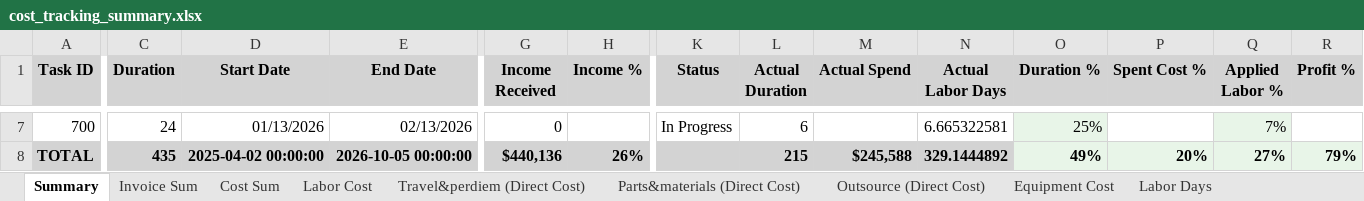
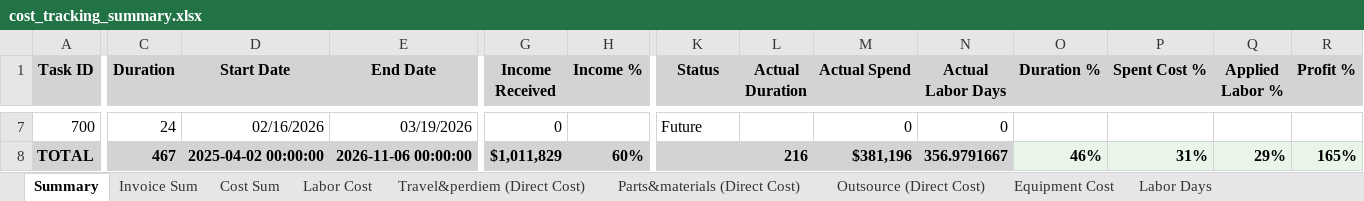
Before and after one commit to xiaosongchen1977/geo-project-tracker-sanjose2025.com, an Excel workbook: cost_tracking_summary.xlsx, sheet Summary, drawn as a sheet; only a part is shown, gaps mark what is left out; values as stored, in another font and other column widths than the file's, no borders; the diff covers the shown part only; the diff names each change by its address in the sheet, - before the commit and + after, or states it on an @@ line.

```diff
--- a/cost_tracking_summary.xlsx (sheet Summary)
+++ b/cost_tracking_summary.xlsx (sheet Summary)
-D7 (Start Date): 01/13/2026
+D7 (Start Date): 02/16/2026
-E7 (End Date): 02/13/2026
+E7 (End Date): 03/19/2026
-K7 (Status): In Progress
+K7 (Status): Future
-L7 (Actual Duration): 6
+L7 (Actual Duration): (empty)
-M7 (Actual Spend): (empty)
+M7 (Actual Spend): 0
-N7 (Actual Labor Days): 6.665322581
+N7 (Actual Labor Days): 0
-O7 fill: #E8F5E8
+O7 fill: none
-O7 (Duration %): 25%
+O7 (Duration %): (empty)
-Q7 fill: #E8F5E8
+Q7 fill: none
-Q7 (Applied Labor %): 7%
+Q7 (Applied Labor %): (empty)
-C8 (Duration): 435
+C8 (Duration): 467
-E8 (End Date): 2026-10-05 00:00:00
+E8 (End Date): 2026-11-06 00:00:00
-G8 (Income Received): $440,136
+G8 (Income Received): $1,011,829
-H8 (Income %): 26%
+H8 (Income %): 60%
-L8 (Actual Duration): 215
+L8 (Actual Duration): 216
-M8 (Actual Spend): $245,588
+M8 (Actual Spend): $381,196
-N8 (Actual Labor Days): 329.1444892
+N8 (Actual Labor Days): 356.9791667
-O8 (Duration %): 49%
+O8 (Duration %): 46%
-P8 (Spent Cost %): 20%
+P8 (Spent Cost %): 31%
-Q8 (Applied Labor %): 27%
+Q8 (Applied Labor %): 29%
-R8 (Profit %): 79%
+R8 (Profit %): 165%
```
Also changed, not shown: 30 edited cells and cell formats elsewhere in this sheet, sheet Invoice Sum, sheet Cost Sum, sheet Travel&perdiem (Direct Cost), sheet Outsource (Direct Cost), sheet Parts&materials (Direct Cost), sheet Equipment Cost, 2 more sheets.
